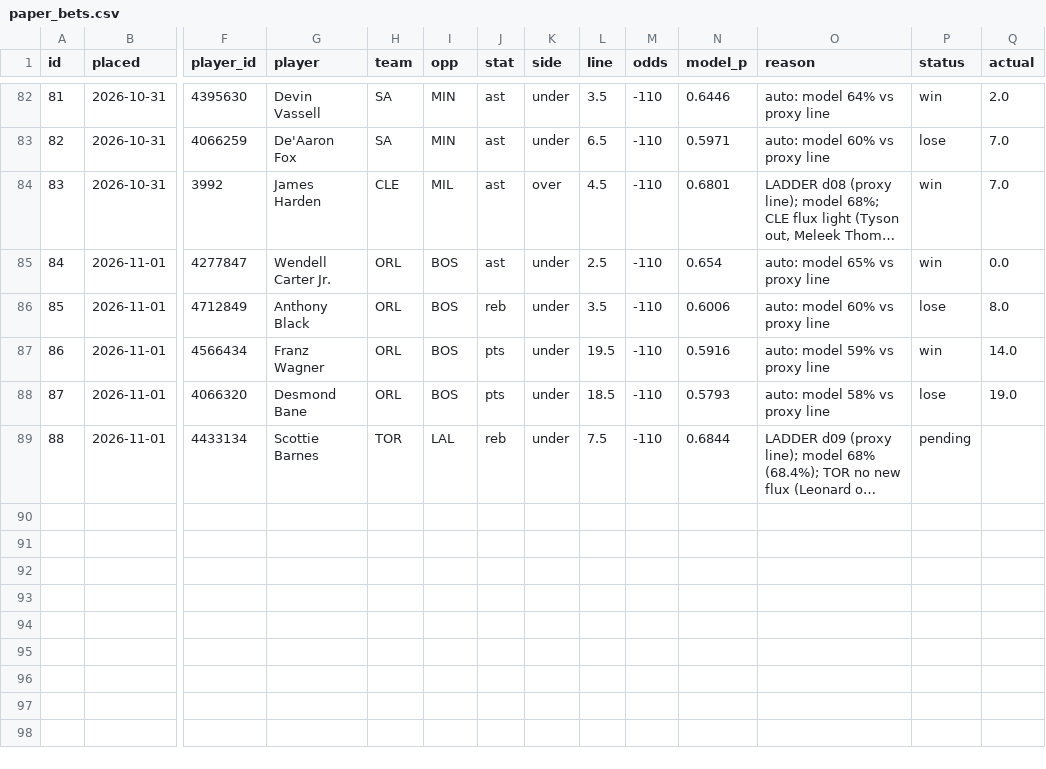
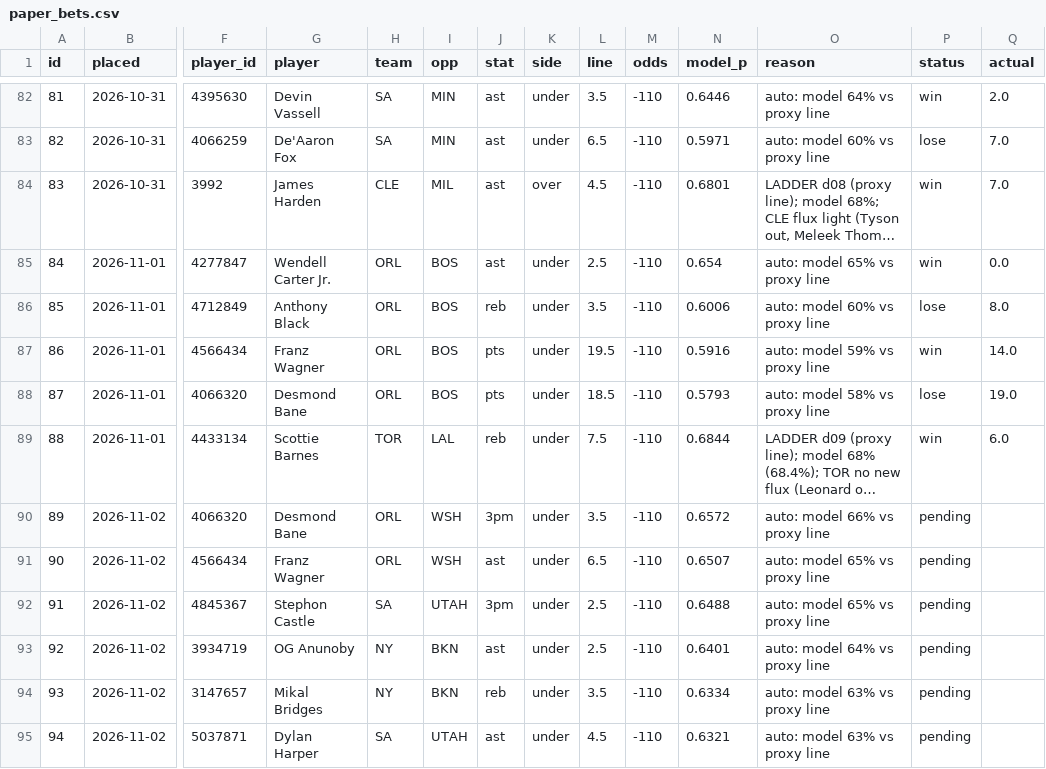
Before and after one commit to Sleepyad/nba-edge, a CSV file: data/paper_bets.csv, drawn as a sheet; only a part is shown, gaps mark what is left out; long unchanged cells end in …; rows hold the shown columns only; the diff names each change by its address in the sheet, - before the commit and + after, or states it on an @@ line.

```diff
--- a/data/paper_bets.csv
+++ b/data/paper_bets.csv
-P89 (status): pending
+P89 (status): win
-Q89 (actual): (empty)
+Q89 (actual): 6.0
+row 90: 89 | 2026-11-02 | 4066320 | Desmond Bane | ORL | WSH | 3pm | under | 3.5 | -110 | 0.6572 | auto: model 66% vs proxy line | pending
+row 91: 90 | 2026-11-02 | 4566434 | Franz Wagner | ORL | WSH | ast | under | 6.5 | -110 | 0.6507 | auto: model 65% vs proxy line | pending
+row 92: 91 | 2026-11-02 | 4845367 | Stephon Castle | SA | UTAH | 3pm | under | 2.5 | -110 | 0.6488 | auto: model 65% vs proxy line | pending
+row 93: 92 | 2026-11-02 | 3934719 | OG Anunoby | NY | BKN | ast | under | 2.5 | -110 | 0.6401 | auto: model 64% vs proxy line | pending
+row 94: 93 | 2026-11-02 | 3147657 | Mikal Bridges | NY | BKN | reb | under | 3.5 | -110 | 0.6334 | auto: model 63% vs proxy line | pending
+row 95: 94 | 2026-11-02 | 5037871 | Dylan Harper | SA | UTAH | ast | under | 4.5 | -110 | 0.6321 | auto: model 63% vs proxy line | pending
```
Also changed, not shown: data/games.csv, data/lines.csv, 7 other files.
